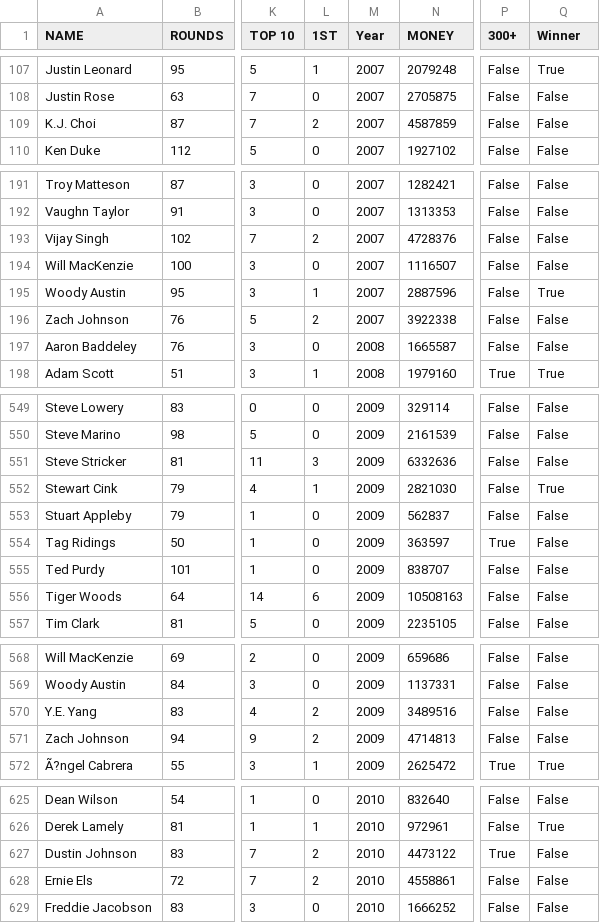
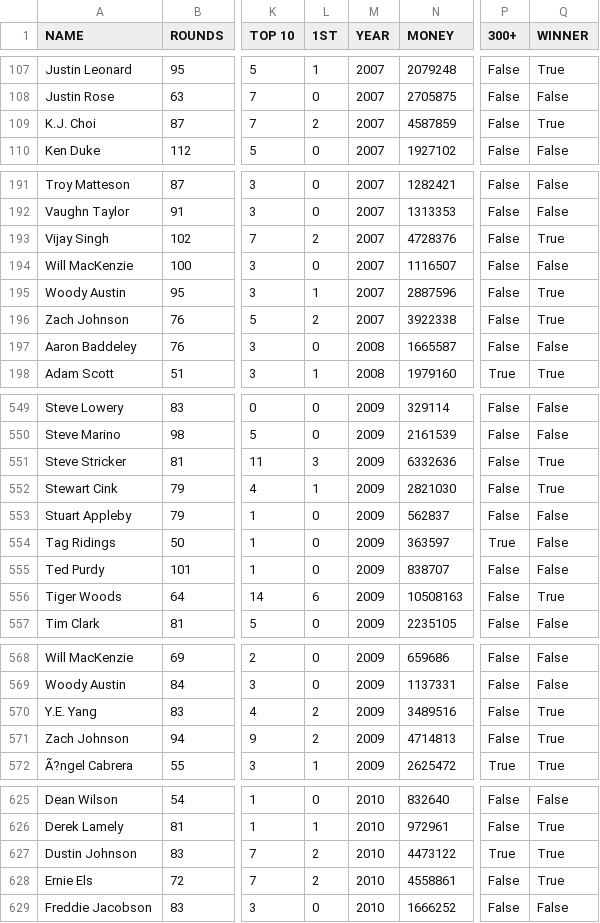
Before and after one commit to filipbagen/golf-performance-analysis, a CSV file: data/processed/pgatour_cleaned.csv, drawn as a sheet; only a part is shown, gaps mark what is left out; the diff covers the shown part only; the diff names each change by its address in the sheet, - before the commit and + after, or states it on an @@ line.

Commit message:
Finish Exploratory Data Analysis

```diff
--- a/data/processed/pgatour_cleaned.csv
+++ b/data/processed/pgatour_cleaned.csv
-M1: Year
+M1: YEAR
-Q1: Winner
+Q1: WINNER
-Q109 (WINNER): False
+Q109 (WINNER): True
-Q193 (WINNER): False
+Q193 (WINNER): True
-Q196 (WINNER): False
+Q196 (WINNER): True
-Q551 (WINNER): False
+Q551 (WINNER): True
-Q556 (WINNER): False
+Q556 (WINNER): True
-Q570:Q571 (WINNER): False
+Q570:Q571 (WINNER): True
-Q627:Q628 (WINNER): False
+Q627:Q628 (WINNER): True
```
Also changed, not shown: 61 edited cells elsewhere in this file, 1 other file.
